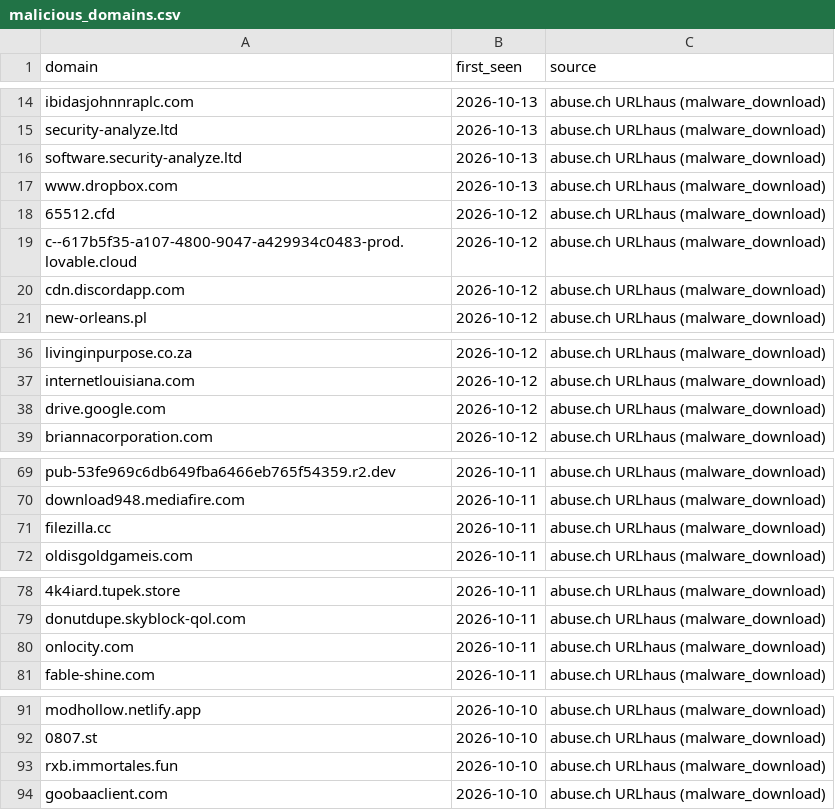
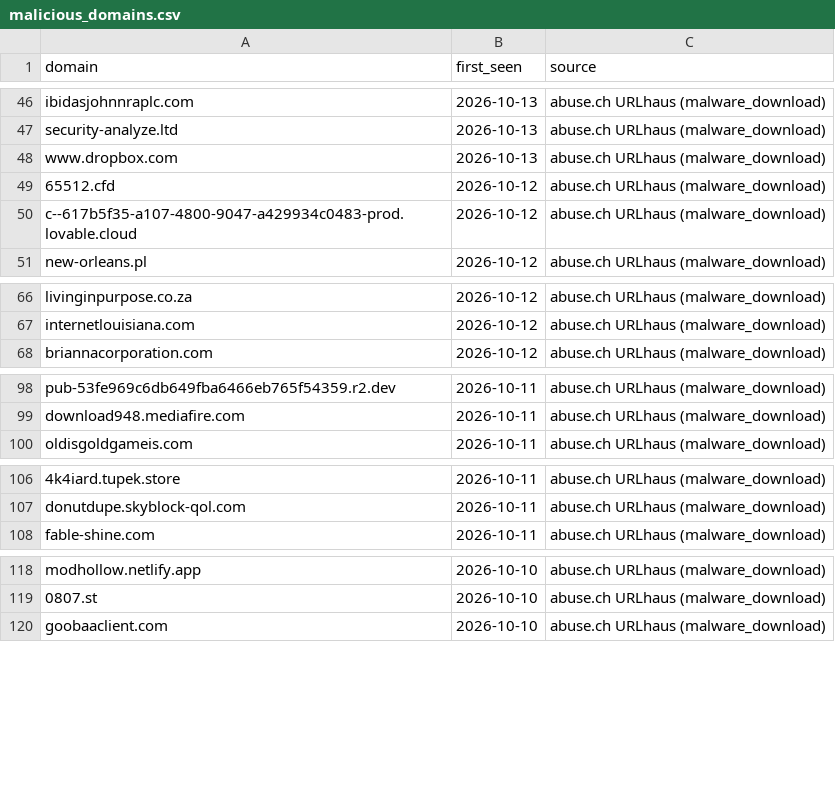
Before and after one commit to antonvikstrom/detection-as-code, a CSV file: lookups/malicious_domains.csv, drawn as a sheet; only a part is shown, gaps mark what is left out; removed rows and columns are numbered as before the commit, all else as after; the diff covers the shown part only; the diff names each change by its address in the sheet, - before the commit and + after, or states it on an @@ line.

```diff
--- a/lookups/malicious_domains.csv
+++ b/lookups/malicious_domains.csv
-row 16: software.security-analyze.ltd | 2026-10-13 | abuse.ch URLhaus (malware_download)
-row 20: cdn.discordapp.com | 2026-10-12 | abuse.ch URLhaus (malware_download)
-row 38: drive.google.com | 2026-10-12 | abuse.ch URLhaus (malware_download)
-row 71: filezilla.cc | 2026-10-11 | abuse.ch URLhaus (malware_download)
-row 80: onlocity.com | 2026-10-11 | abuse.ch URLhaus (malware_download)
-row 93: rxb.immortales.fun | 2026-10-10 | abuse.ch URLhaus (malware_download)
```
Also changed, not shown: 33 added rows, 27 removed rows and 1 edited cell elsewhere in this file, lookups/malicious_domains_splunk.csv.
